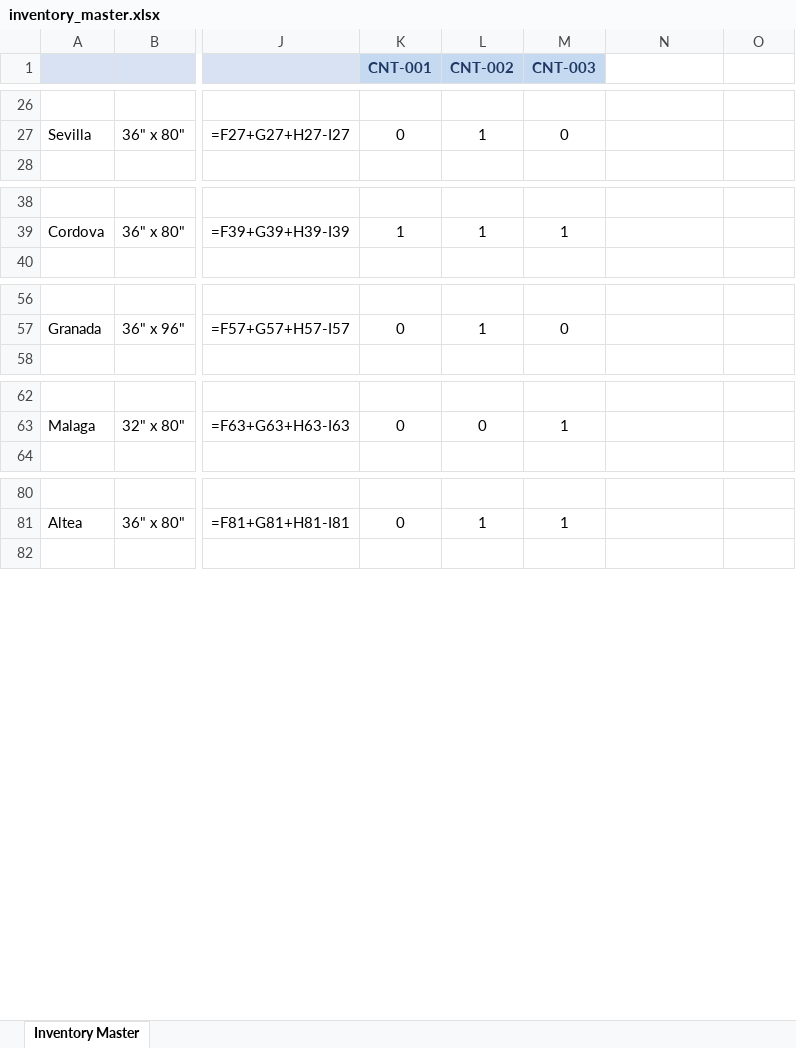
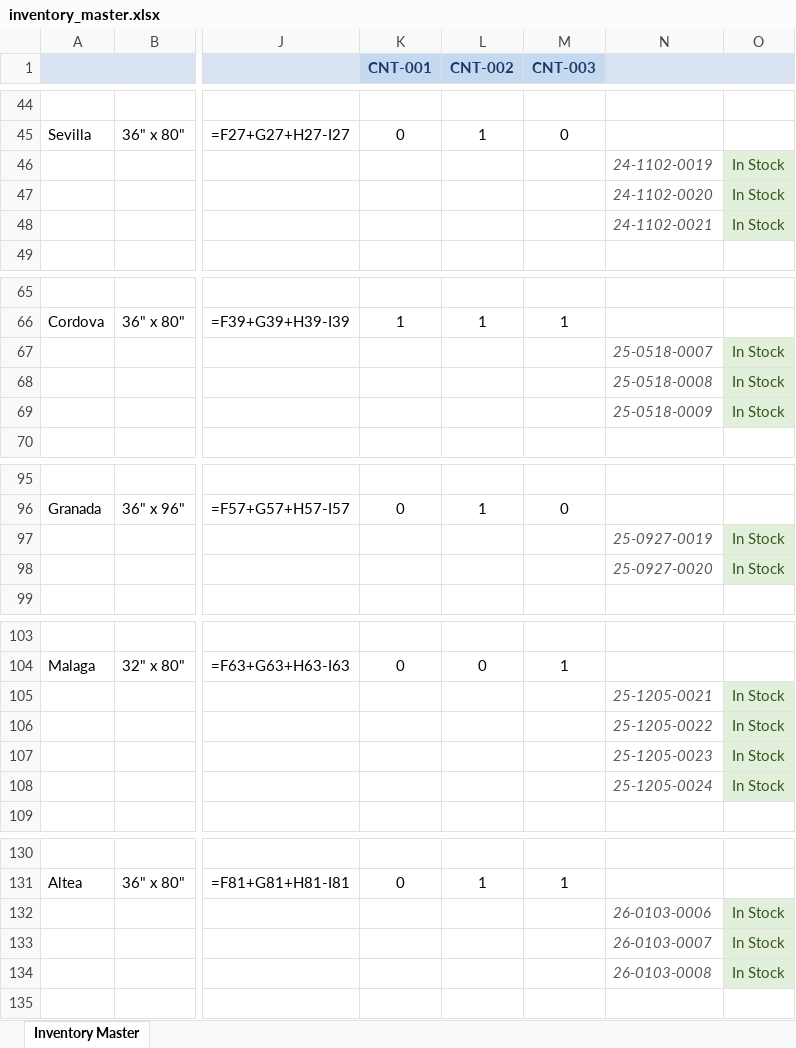
Before and after one commit to n333ks/learning-log, an Excel workbook: inventory_master.xlsx, sheet Inventory Master, drawn as a sheet; only a part is shown, gaps mark what is left out; values as stored, in another font and other column widths than the file's, no borders; formulas without a stored value are shown as written; conditional formats not drawn; rows hold the shown columns only; the diff covers the shown part only; the diff names each change by its address in the sheet, - before the commit and + after, or states it on an @@ line.

```diff
--- a/inventory_master.xlsx (sheet Inventory Master)
+++ b/inventory_master.xlsx (sheet Inventory Master)
-N1:O1 fill: none
+N1:O1 fill: #D9E2F3
+row 46:  |  |  |  |  |  | 24-1102-0019 | In Stock
+row 47:  |  |  |  |  |  | 24-1102-0020 | In Stock
+row 48:  |  |  |  |  |  | 24-1102-0021 | In Stock
+row 67:  |  |  |  |  |  | 25-0518-0007 | In Stock
+row 68:  |  |  |  |  |  | 25-0518-0008 | In Stock
+row 69:  |  |  |  |  |  | 25-0518-0009 | In Stock
+row 97:  |  |  |  |  |  | 25-0927-0019 | In Stock
+row 98:  |  |  |  |  |  | 25-0927-0020 | In Stock
+row 105:  |  |  |  |  |  | 25-1205-0021 | In Stock
+row 106:  |  |  |  |  |  | 25-1205-0022 | In Stock
+row 107:  |  |  |  |  |  | 25-1205-0023 | In Stock
+row 108:  |  |  |  |  |  | 25-1205-0024 | In Stock
+row 132:  |  |  |  |  |  | 26-0103-0006 | In Stock
+row 133:  |  |  |  |  |  | 26-0103-0007 | In Stock
+row 134:  |  |  |  |  |  | 26-0103-0008 | In Stock
```
Also changed, not shown: 39 added rows, 2 edited cells and cell formats elsewhere in this sheet, 1 other file.
